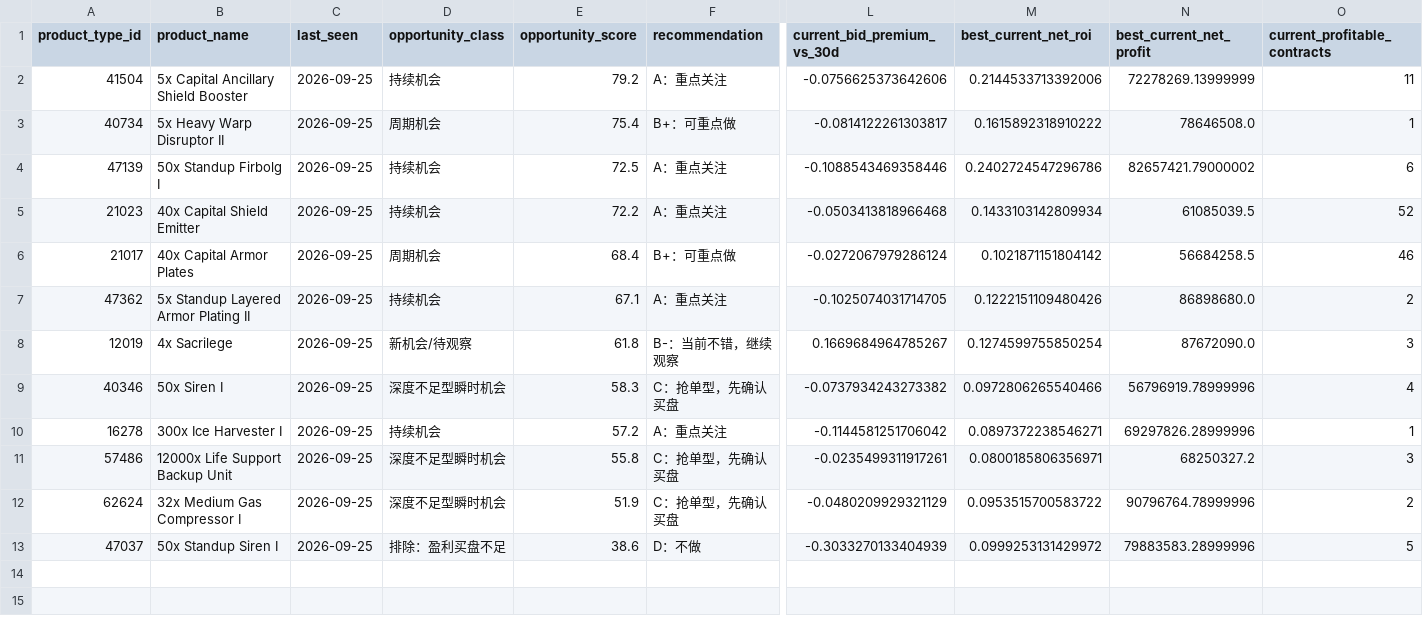
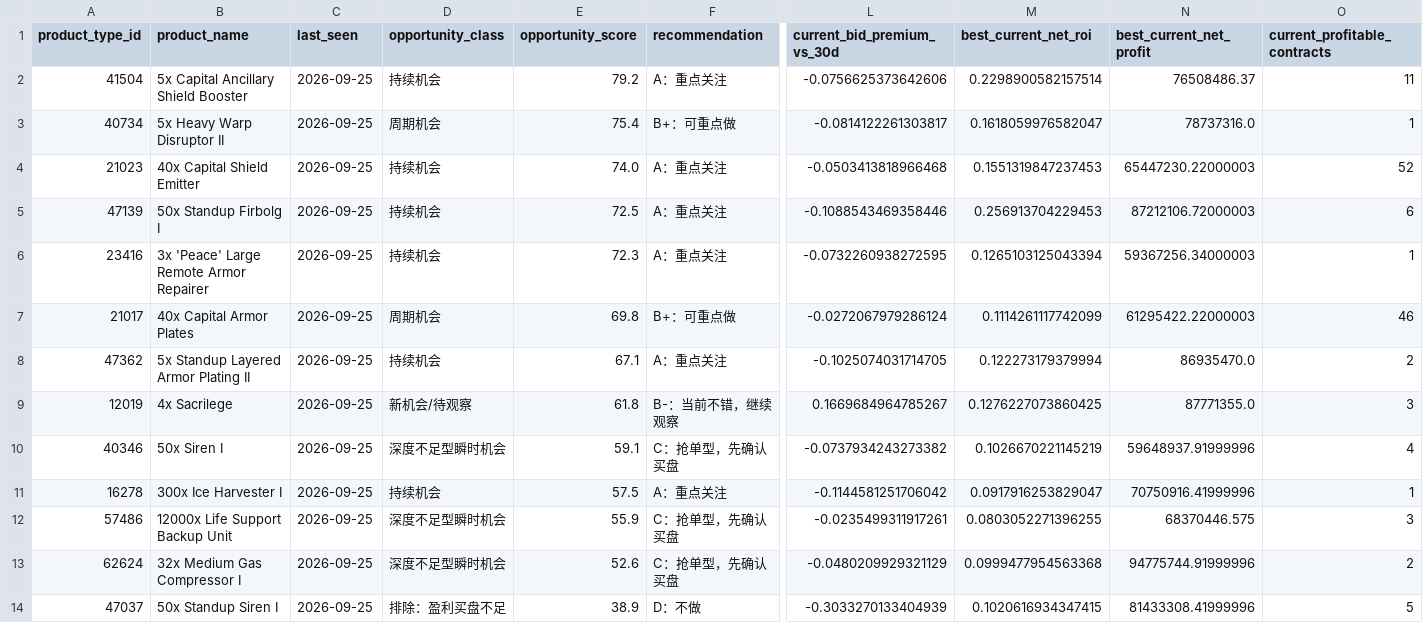
Before and after one commit to samson8964/chatgpt-eve, a CSV file: results/latest/product_watchlist.csv, drawn as a sheet; only a part is shown, gaps mark what is left out; removed rows and columns are numbered as before the commit, all else as after; rows hold the shown columns only; the diff names each change by its address in the sheet, - before the commit and + after, or states it on an @@ line.

```diff
--- a/results/latest/product_watchlist.csv
+++ b/results/latest/product_watchlist.csv
-M2 (best_current_net_roi): 0.2144533713392006
+M2 (best_current_net_roi): 0.2298900582157514
-N2 (best_current_net_profit): 72278269.13999999
+N2 (best_current_net_profit): 76508486.37
-M3 (best_current_net_roi): 0.1615892318910222
+M3 (best_current_net_roi): 0.1618059976582047
-N3 (best_current_net_profit): 78646508.0
+N3 (best_current_net_profit): 78737316.0
+row 4: 21023 | 40x Capital Shield Emitter | 2026-09-25 | 持续机会 | 74.0 | A：重点关注 | -0.0503413818966468 | 0.1551319847237453 | 65447230.22000003 | 52
-M5 (best_current_net_roi): 0.2402724547296786
+M5 (best_current_net_roi): 0.256913704229453
-N5 (best_current_net_profit): 82657421.79000002
+N5 (best_current_net_profit): 87212106.72000003
-row 5: 21023 | 40x Capital Shield Emitter | 2026-09-25 | 持续机会 | 72.2 | A：重点关注 | -0.0503413818966468 | 0.1433103142809934 | 61085039.5 | 52
+row 6: 23416 | 3x 'Peace' Large Remote Armor Repairer | 2026-09-25 | 持续机会 | 72.3 | A：重点关注 | -0.0732260938272595 | 0.1265103125043394 | 59367256.34000003 | 1
-E7 (opportunity_score): 68.4
+E7 (opportunity_score): 69.8
-M7 (best_current_net_roi): 0.1021871151804142
+M7 (best_current_net_roi): 0.1114261117742099
-N7 (best_current_net_profit): 56684258.5
+N7 (best_current_net_profit): 61295422.22000003
-M8 (best_current_net_roi): 0.1222151109480426
+M8 (best_current_net_roi): 0.122273179379994
-N8 (best_current_net_profit): 86898680.0
+N8 (best_current_net_profit): 86935470.0
-M9 (best_current_net_roi): 0.1274599755850254
+M9 (best_current_net_roi): 0.1276227073860425
-N9 (best_current_net_profit): 87672090.0
+N9 (best_current_net_profit): 87771355.0
-E10 (opportunity_score): 58.3
+E10 (opportunity_score): 59.1
-M10 (best_current_net_roi): 0.0972806265540466
+M10 (best_current_net_roi): 0.1026670221145219
-N10 (best_current_net_profit): 56796919.78999996
+N10 (best_current_net_profit): 59648937.91999996
-E11 (opportunity_score): 57.2
+E11 (opportunity_score): 57.5
-M11 (best_current_net_roi): 0.0897372238546271
+M11 (best_current_net_roi): 0.0917916253829047
-N11 (best_current_net_profit): 69297826.28999996
+N11 (best_current_net_profit): 70750916.41999996
-E12 (opportunity_score): 55.8
+E12 (opportunity_score): 55.9
-M12 (best_current_net_roi): 0.0800185806356971
+M12 (best_current_net_roi): 0.0803052271396255
-N12 (best_current_net_profit): 68250327.2
+N12 (best_current_net_profit): 68370446.575
-E13 (opportunity_score): 51.9
+E13 (opportunity_score): 52.6
-M13 (best_current_net_roi): 0.0953515700583722
+M13 (best_current_net_roi): 0.0999477954563368
-N13 (best_current_net_profit): 90796764.78999996
+N13 (best_current_net_profit): 94775744.91999996
-E14 (opportunity_score): 38.6
+E14 (opportunity_score): 38.9
-M14 (best_current_net_roi): 0.0999253131429972
+M14 (best_current_net_roi): 0.1020616934347415
-N14 (best_current_net_profit): 79883583.28999996
+N14 (best_current_net_profit): 81433308.41999996
```
Also changed, not shown: results/latest/all_executable_scored.csv, results/latest/bpc_value_opportunities.csv, 21 other files.
